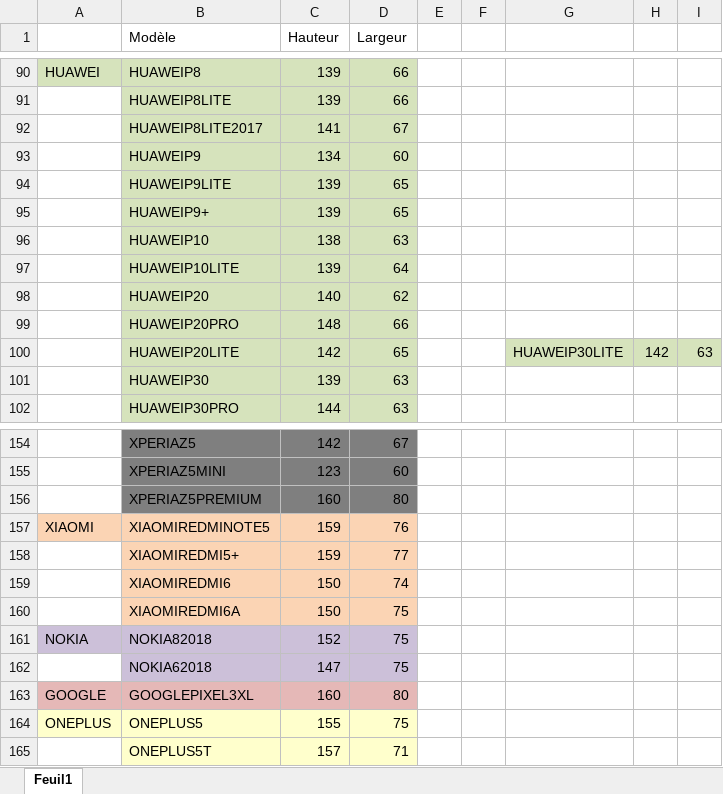
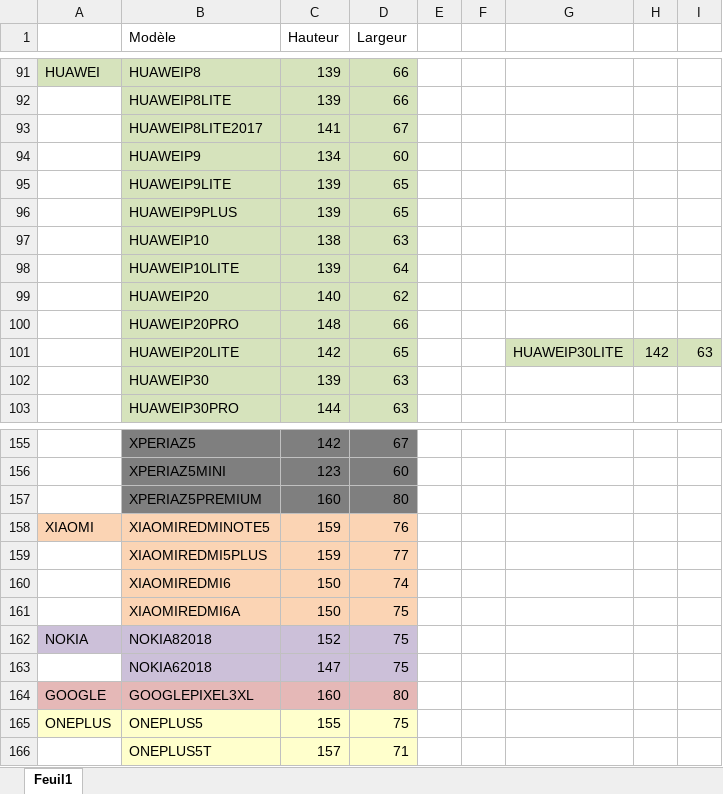
Before and after one commit to ThomasHolley/ProjetDDC, an Excel workbook: DDC/Config.xlsx, sheet Feuil1, drawn as a sheet; only a part is shown, gaps mark what is left out; values as stored, in another font and other column widths than the file's, no borders; addresses are those after the commit; the diff covers the shown part only; the diff names each change by its address in the sheet, - before the commit and + after, or states it on an @@ line.

```diff
--- a/DDC/Config.xlsx (sheet Feuil1)
+++ b/DDC/Config.xlsx (sheet Feuil1)
-B96 (Modèle): HUAWEIP9+
+B96 (Modèle): HUAWEIP9PLUS
-B159 (Modèle): XIAOMIREDMI5+
+B159 (Modèle): XIAOMIREDMI5PLUS
```
Also changed, not shown: 2 added rows, 15 edited cells and cell formats elsewhere in this sheet, 10 other files.
